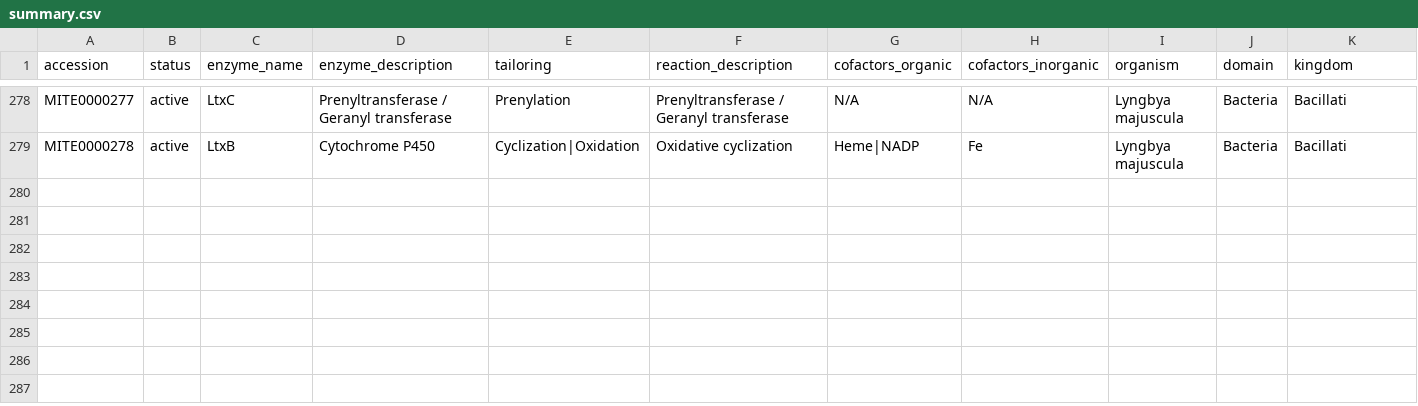
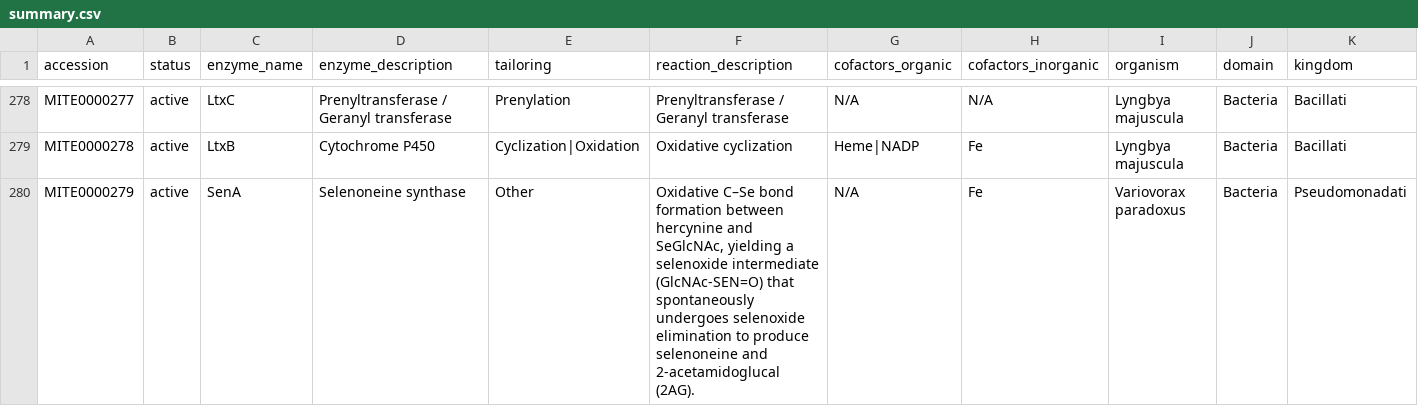
Before and after one commit to mite-standard/mite_data, a CSV file: mite_data/metadata/summary.csv, drawn as a sheet; only a part is shown, gaps mark what is left out; rows hold the shown columns only; the diff names each change by its address in the sheet, - before the commit and + after, or states it on an @@ line.

```diff
--- a/mite_data/metadata/summary.csv
+++ b/mite_data/metadata/summary.csv
+row 280: MITE0000279 | active | SenA | Selenoneine synthase | Other | Oxidative C–Se bond formation between hercynine and SeGlcNAc, yielding a selenoxide intermediate (GlcNAc-SEN=O) that spontaneously undergoes selenoxide elimination to produce selenoneine and 2-acetamidoglucal (2AG). | N/A | Fe | Variovorax paradoxus | Bacteria | Pseudomonadati
```
Also changed, not shown: mite_data/metadata/dump_smarts.csv, mite_data/metadata/dump_smiles.csv, 4 other files.
